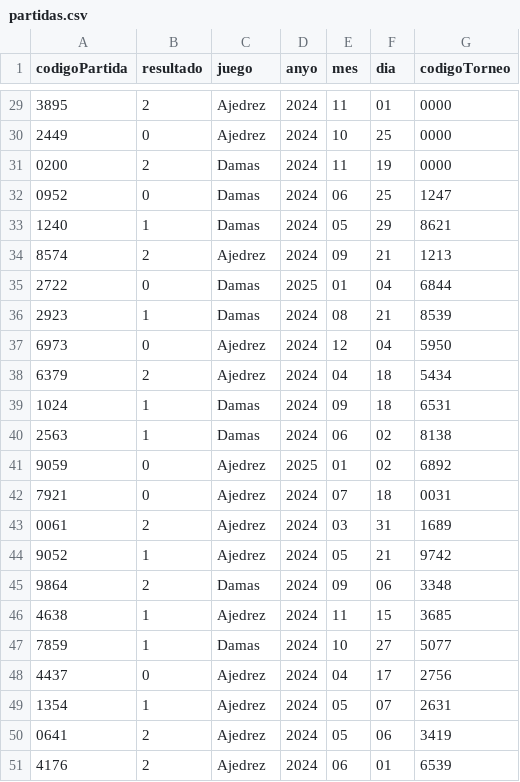
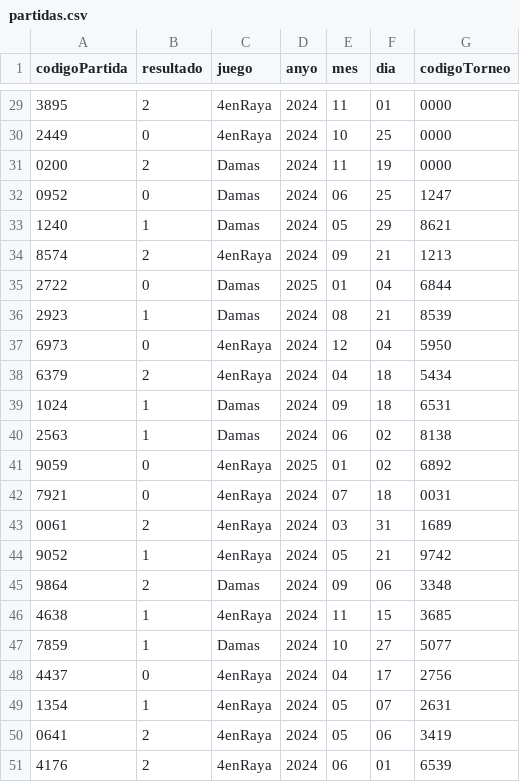
Before and after one commit to albarodriguezi/grupo_7, a CSV file: DeustoBoard/partidas.csv, drawn as a sheet; only a part is shown, gaps mark what is left out; the diff covers the shown part only.

```diff
--- a/DeustoBoard/partidas.csv
+++ b/DeustoBoard/partidas.csv
@@ -29,3 +29,3 @@ codigoPartida,resultado,juego,anyo,mes,dia,codigoTorneo
-3895,2,Ajedrez,2024,11,01,0000
-2449,0,Ajedrez,2024,10,25,0000
+3895,2,4enRaya,2024,11,01,0000
+2449,0,4enRaya,2024,10,25,0000
 0200,2,Damas,2024,11,19,0000
@@ -33,19 +33,19 @@ codigoPartida,resultado,juego,anyo,mes,dia,codigoTorneo
 1240,1,Damas,2024,05,29,8621
-8574,2,Ajedrez,2024,09,21,1213
+8574,2,4enRaya,2024,09,21,1213
 2722,0,Damas,2025,01,04,6844
 2923,1,Damas,2024,08,21,8539
-6973,0,Ajedrez,2024,12,04,5950
-6379,2,Ajedrez,2024,04,18,5434
+6973,0,4enRaya,2024,12,04,5950
+6379,2,4enRaya,2024,04,18,5434
 1024,1,Damas,2024,09,18,6531
 2563,1,Damas,2024,06,02,8138
-9059,0,Ajedrez,2025,01,02,6892
-7921,0,Ajedrez,2024,07,18,0031
-0061,2,Ajedrez,2024,03,31,1689
-9052,1,Ajedrez,2024,05,21,9742
+9059,0,4enRaya,2025,01,02,6892
+7921,0,4enRaya,2024,07,18,0031
+0061,2,4enRaya,2024,03,31,1689
+9052,1,4enRaya,2024,05,21,9742
 9864,2,Damas,2024,09,06,3348
-4638,1,Ajedrez,2024,11,15,3685
+4638,1,4enRaya,2024,11,15,3685
 7859,1,Damas,2024,10,27,5077
-4437,0,Ajedrez,2024,04,17,2756
-1354,1,Ajedrez,2024,05,07,2631
-0641,2,Ajedrez,2024,05,06,3419
-4176,2,Ajedrez,2024,06,01,6539
+4437,0,4enRaya,2024,04,17,2756
+1354,1,4enRaya,2024,05,07,2631
+0641,2,4enRaya,2024,05,06,3419
+4176,2,4enRaya,2024,06,01,6539
```
Also changed, not shown: 13 edited cells elsewhere in this file, 4 other files.
